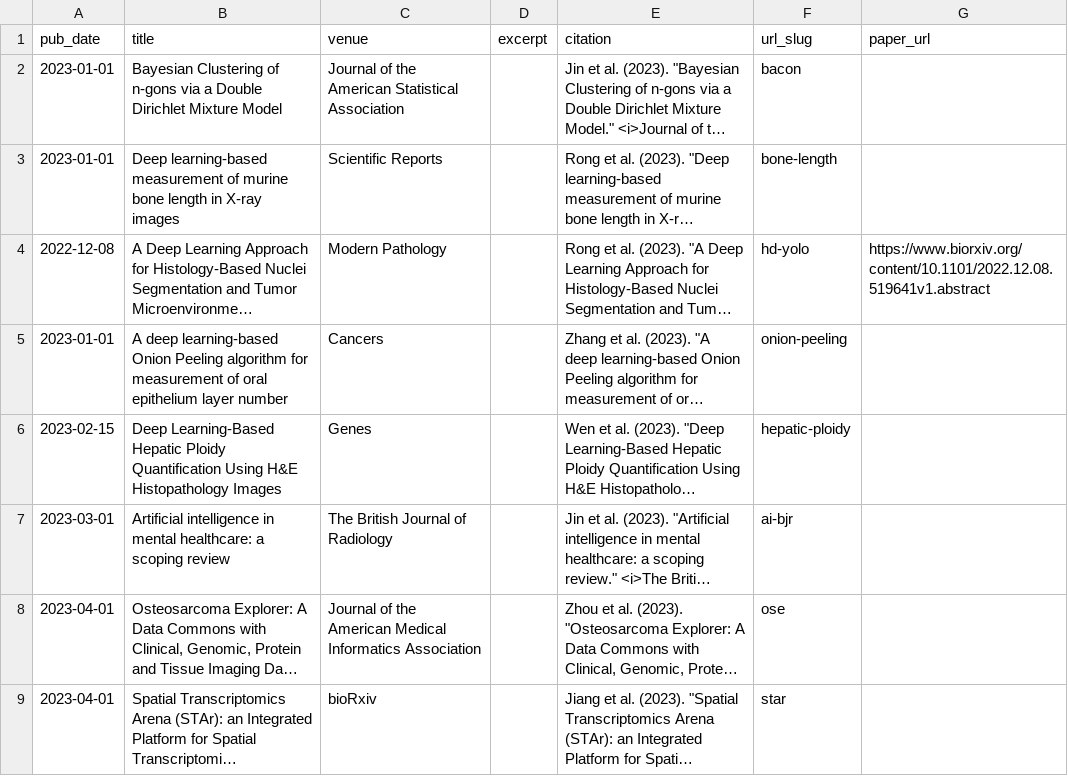
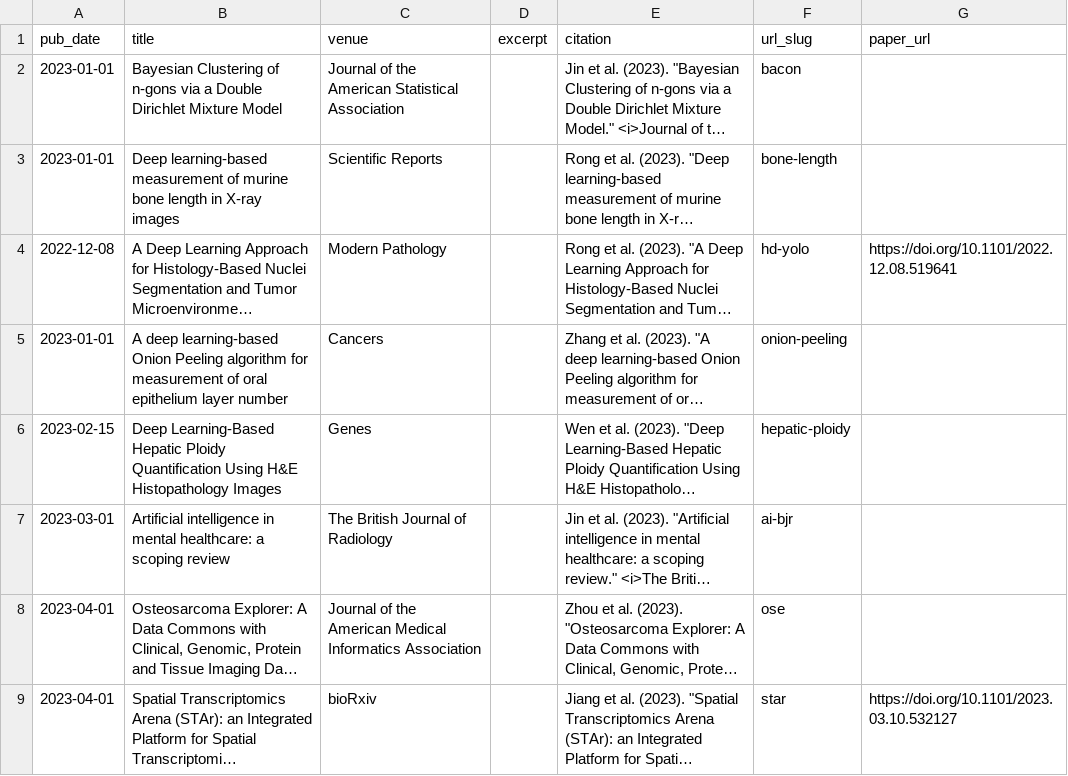
Before and after one commit to kevinwjin/kevinwjin.github.io, a TSV file: markdown_generator/publications.tsv, drawn as a sheet; long unchanged cells end in …; the diff names each change by its address in the sheet, - before the commit and + after, or states it on an @@ line.

```diff
--- a/markdown_generator/publications.tsv
+++ b/markdown_generator/publications.tsv
-G4 (paper_url): https://www.biorxiv.org/content/10.1101/2022.12.08.519641v1.abstract
+G4 (paper_url): https://doi.org/10.1101/2022.12.08.519641
-G9 (paper_url): (empty)
+G9 (paper_url): https://doi.org/10.1101/2023.03.10.532127
```
Also changed, not shown: 2 other files.
